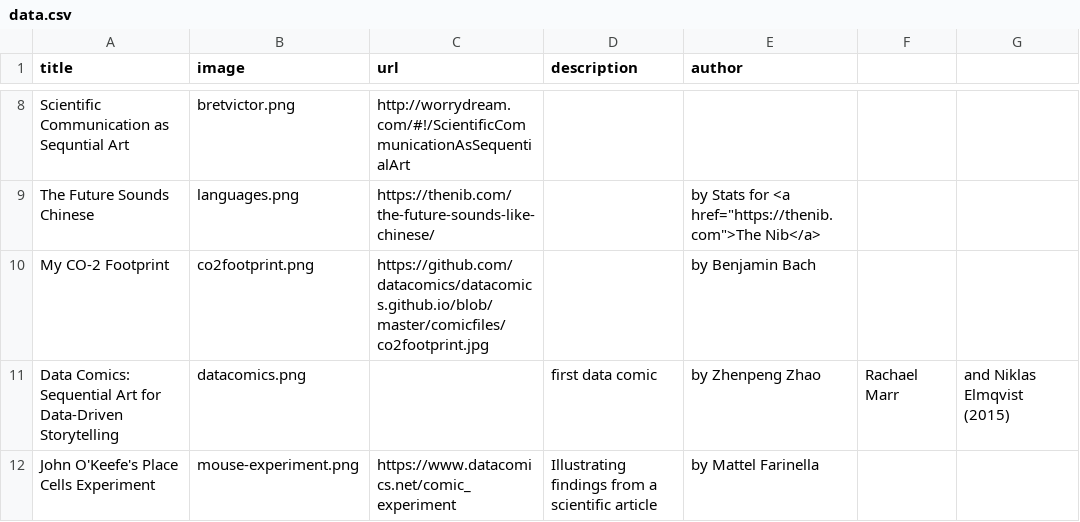
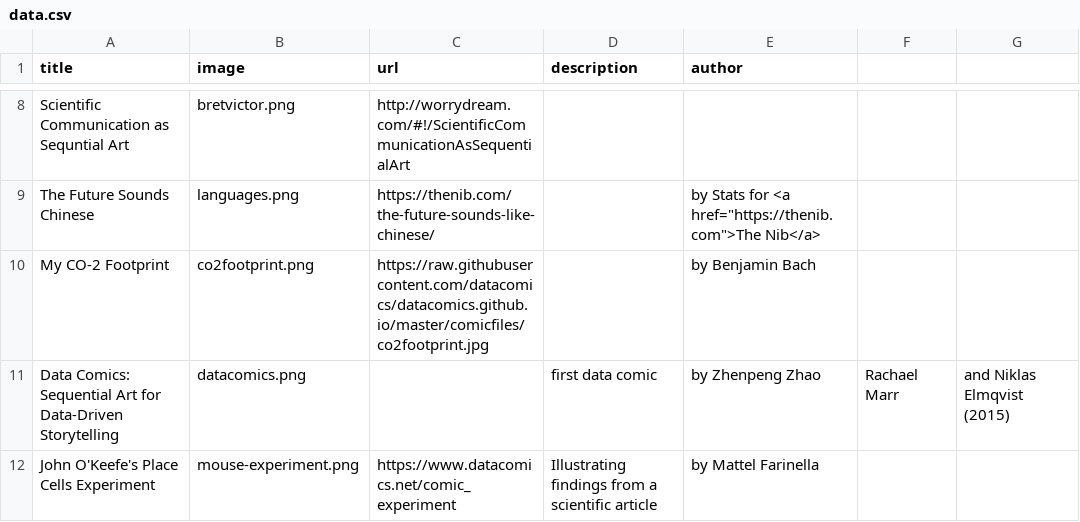
Before and after one commit to datacomics/datacomics.github.io, a CSV file: data.csv, drawn as a sheet; only a part is shown, gaps mark what is left out.

Commit message:
Update data.csv

```diff
--- a/data.csv
+++ b/data.csv
@@ -9,3 +9,3 @@ Scientific Communication as Sequntial Art,bretvictor.png,http://worrydream.com/#
 The Future Sounds Chinese,languages.png,https://thenib.com/the-future-sounds-like-chinese/,,"by Stats for <a href=""https://thenib.com"">The Nib</a>",,
-My CO-2 Footprint,co2footprint.png,https://github.com/datacomics/datacomics.github.io/blob/master/comicfiles/co2footprint.jpg,,by Benjamin Bach,,
+My CO-2 Footprint,co2footprint.png,https://raw.githubusercontent.com/datacomics/datacomics.github.io/master/comicfiles/co2footprint.jpg,,by Benjamin Bach,,
 Data Comics: Sequential Art for Data-Driven Storytelling,datacomics.png,,first data comic,by Zhenpeng Zhao,Rachael Marr,and Niklas Elmqvist (2015)
```
